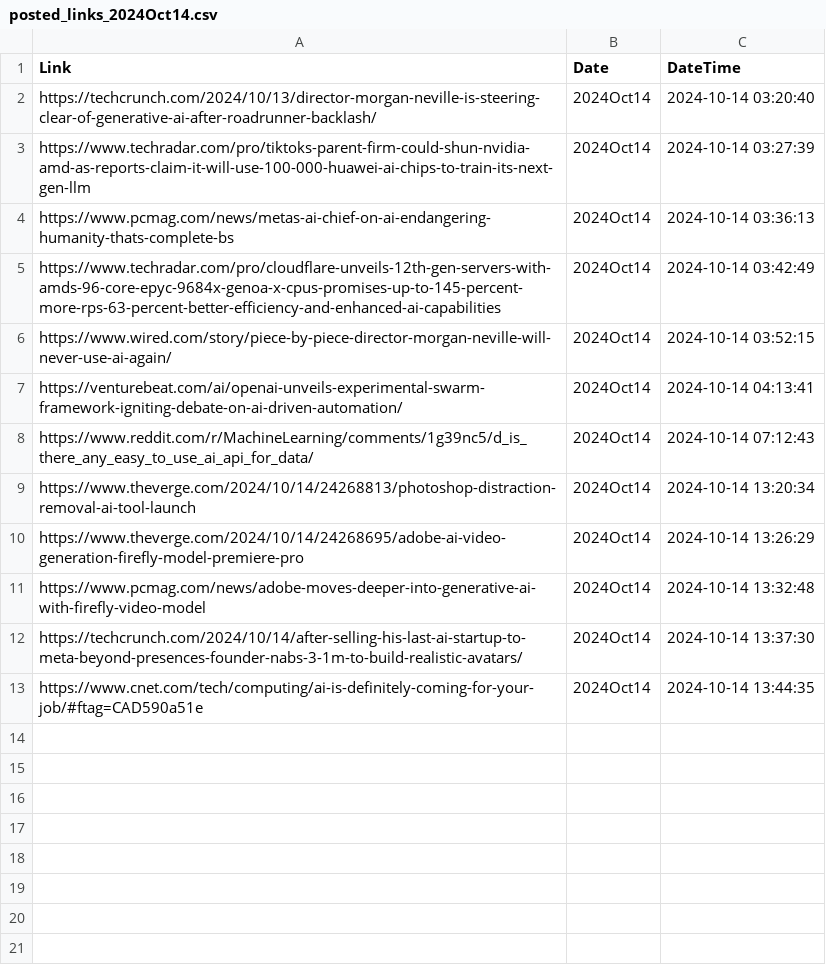
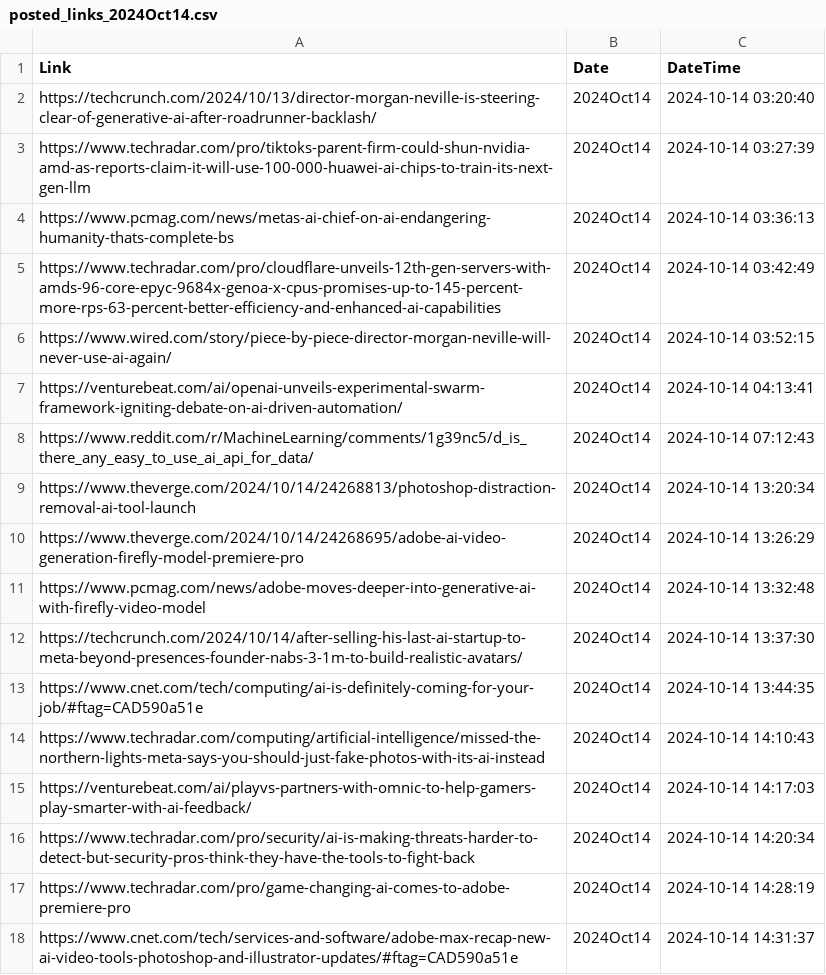
Before and after one commit to prblsing/TechInsightX, a CSV file: etc/ops/posted_links_2024Oct14.csv, drawn as a sheet; the diff names each change by its address in the sheet, - before the commit and + after, or states it on an @@ line.

```diff
--- a/etc/ops/posted_links_2024Oct14.csv
+++ b/etc/ops/posted_links_2024Oct14.csv
+row 14: https://www.techradar.com/computing/artificial-intelligence/missed-the-northern-lights-meta-says-you-should-just-fake-photos-with-its-ai-instead | 2024Oct14 | 2024-10-14 14:10:43
+row 15: https://venturebeat.com/ai/playvs-partners-with-omnic-to-help-gamers-play-smarter-with-ai-feedback/ | 2024Oct14 | 2024-10-14 14:17:03
+row 16: https://www.techradar.com/pro/security/ai-is-making-threats-harder-to-detect-but-security-pros-think-they-have-the-tools-to-fight-back | 2024Oct14 | 2024-10-14 14:20:34
+row 17: https://www.techradar.com/pro/game-changing-ai-comes-to-adobe-premiere-pro | 2024Oct14 | 2024-10-14 14:28:19
+row 18: https://www.cnet.com/tech/services-and-software/adobe-max-recap-new-ai-video-tools-photoshop-and-illustrator-updates/#ftag=CAD590a51e | 2024Oct14 | 2024-10-14 14:31:37
```
Also changed, not shown: 1 other file.
